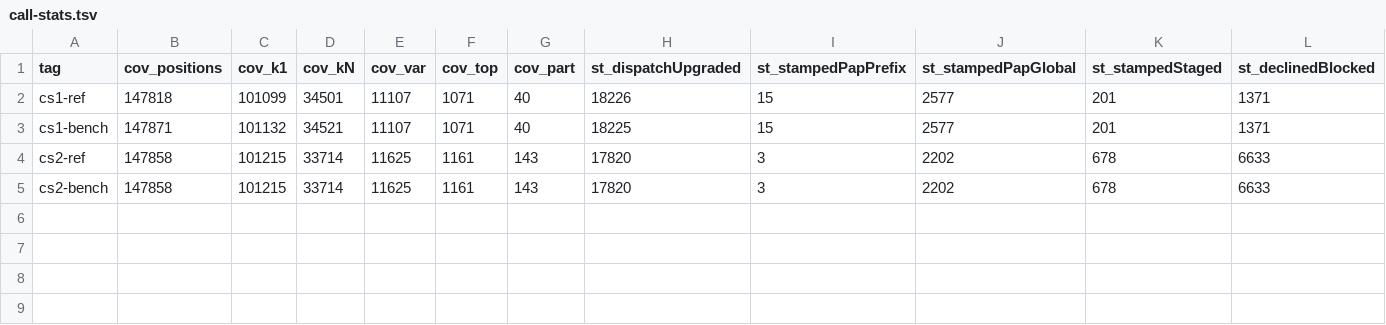
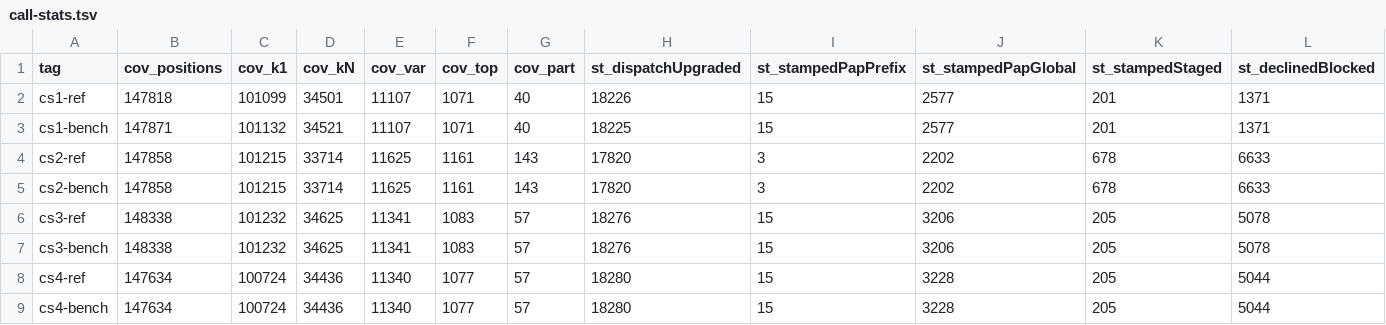
Before and after one commit to eco-lang/eco-compiler, a TSV file: benchmarks/call-stats.tsv, drawn as a sheet; only a part is shown; rows hold the shown columns only; the diff names each change by its address in the sheet, - before the commit and + after, or states it on an @@ line.

Commit message:
Run the pre-mono inliner by default alongside the post-mono one
Flip `inline.preMono` to True (`ECO_INLINE_PRE_MONO=0` turns it off). The two are additive, not
alternatives — `postMono = False` miscompiles — and inlining before specialization happens once
instead of once per spec: 13,150 pre-mono inlines retire 18,588 post-mono ones and shrink out.mlir
0.51 % at neutral dispatch (benchmarks/call-stats.md Run 4). E2E 1725/1725, bootstrap fixed point.

```diff
--- a/benchmarks/call-stats.tsv
+++ b/benchmarks/call-stats.tsv
+row 6: cs3-ref | 148338 | 101232 | 34625 | 11341 | 1083 | 57 | 18276 | 15 | 3206 | 205 | 5078
+row 7: cs3-bench | 148338 | 101232 | 34625 | 11341 | 1083 | 57 | 18276 | 15 | 3206 | 205 | 5078
+row 8: cs4-ref | 147634 | 100724 | 34436 | 11340 | 1077 | 57 | 18280 | 15 | 3228 | 205 | 5044
+row 9: cs4-bench | 147634 | 100724 | 34436 | 11340 | 1077 | 57 | 18280 | 15 | 3228 | 205 | 5044
```
Also changed, not shown: 4 other files.
